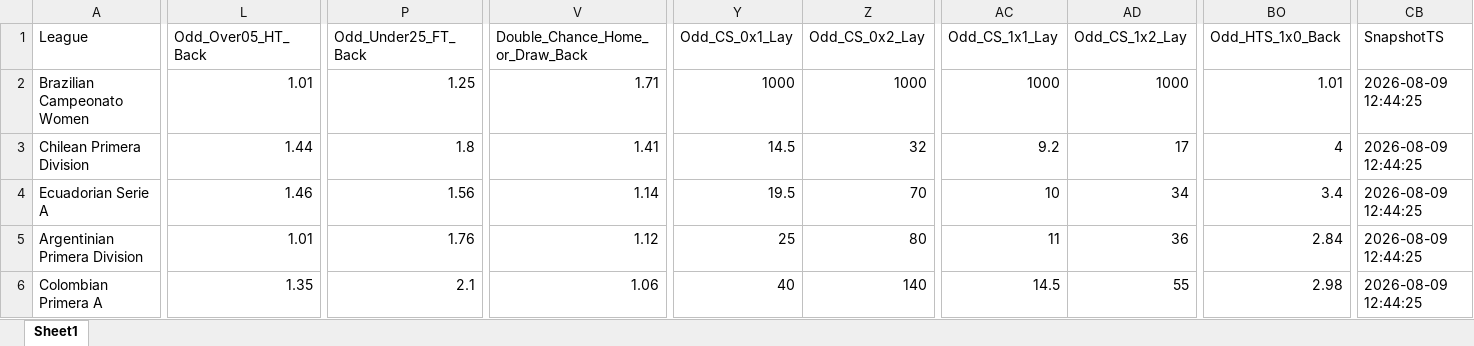
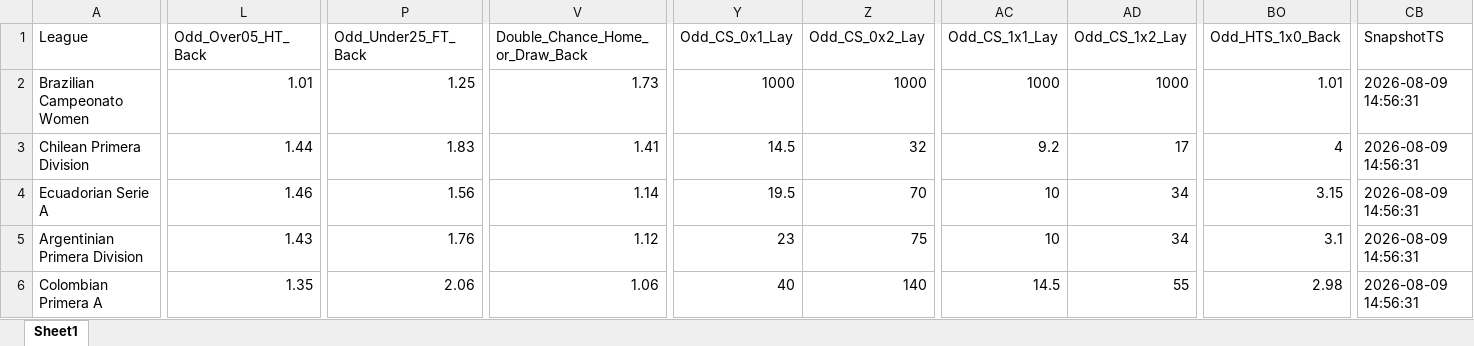
Before and after one commit to mtprado88/jogos_betfair, an Excel workbook: Jogos_do_Dia_Betfair_Back_Lay_2026-08-11.xlsx, sheet Sheet1, drawn as a sheet; only a part is shown, gaps mark what is left out; values as stored, in another font and other column widths than the file's, no borders; the diff covers the shown part only; the diff names each change by its address in the sheet, - before the commit and + after, or states it on an @@ line.

Commit message:
Atualizando o arquivo XLSX

```diff
--- a/Jogos_do_Dia_Betfair_Back_Lay_2026-08-11.xlsx (sheet Sheet1)
+++ b/Jogos_do_Dia_Betfair_Back_Lay_2026-08-11.xlsx (sheet Sheet1)
-V2 (Double_Chance_Home_or_Draw_Back): 1.71
+V2 (Double_Chance_Home_or_Draw_Back): 1.73
-CB2:CB6 (SnapshotTS): 2026-08-09 12:44:25
+CB2:CB6 (SnapshotTS): 2026-08-09 14:56:31
-P3 (Odd_Under25_FT_Back): 1.8
+P3 (Odd_Under25_FT_Back): 1.83
-BO4 (Odd_HTS_1x0_Back): 3.4
+BO4 (Odd_HTS_1x0_Back): 3.15
-L5 (Odd_Over05_HT_Back): 1.01
+L5 (Odd_Over05_HT_Back): 1.43
-Y5 (Odd_CS_0x1_Lay): 25
+Y5 (Odd_CS_0x1_Lay): 23
-Z5 (Odd_CS_0x2_Lay): 80
+Z5 (Odd_CS_0x2_Lay): 75
-AC5 (Odd_CS_1x1_Lay): 11
+AC5 (Odd_CS_1x1_Lay): 10
-AD5 (Odd_CS_1x2_Lay): 36
+AD5 (Odd_CS_1x2_Lay): 34
-BO5 (Odd_HTS_1x0_Back): 2.84
+BO5 (Odd_HTS_1x0_Back): 3.1
-P6 (Odd_Under25_FT_Back): 2.1
+P6 (Odd_Under25_FT_Back): 2.06
```
Also changed, not shown: 103 edited cells elsewhere in this sheet.
